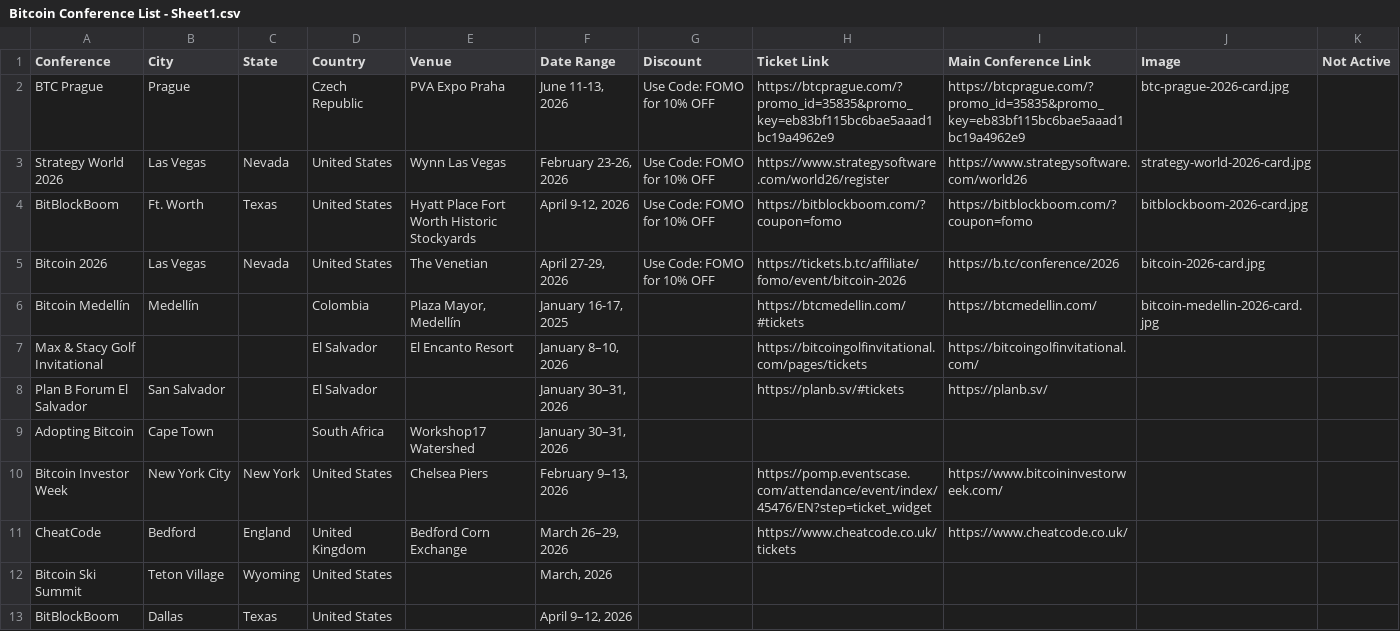
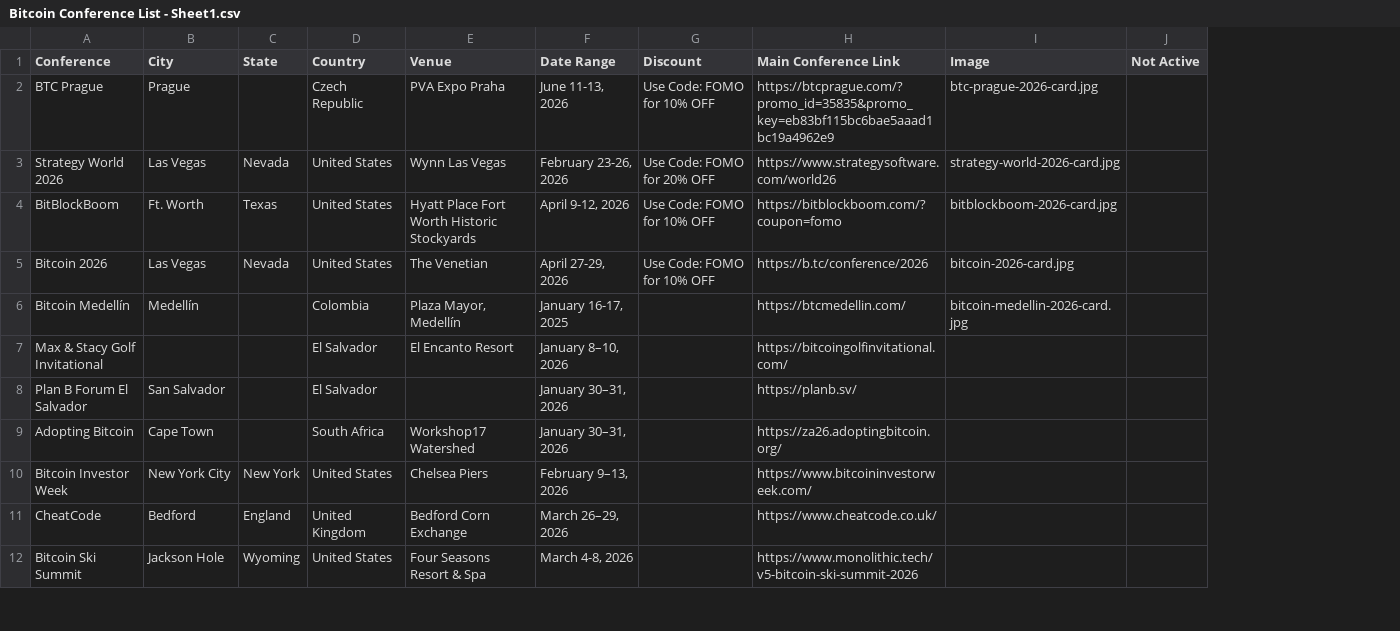
Before and after one commit to goldisdying/proofofconference, a CSV file: Bitcoin Conference List - Sheet1.csv, drawn as a sheet; only a part is shown; removed rows and columns are numbered as before the commit, all else as after; the diff covers the shown part only; the diff names each change by its address in the sheet, - before the commit and + after, or states it on an @@ line.

Commit message:
Add files via upload

```diff
--- a/Bitcoin Conference List - Sheet1.csv
+++ b/Bitcoin Conference List - Sheet1.csv
-column H (Ticket Link), rows 2-11: https://btcprague.com/?promo_id=35835&promo_key=eb83bf115bc6bae5aaad1bc19a4962e9 | https://www.strategysoftware.com/world26/register | https://bitblockboom.com/?coupon=fomo | https://tickets.b.tc/affiliate/fomo/event/bitcoin-2026 | https://btcmedellin.com/#tickets | https://bitcoingolfinvitational.com/pages/tickets | https://planb.sv/#tickets |  | https://pomp.eventscase.com/attendance/event/index/45476/EN?step=ticket_widget | https://www.cheatcode.co.uk/tickets
-G3 (Discount): Use Code: FOMO for 10% OFF
+G3 (Discount): Use Code: FOMO for 20% OFF
-H9 (Main Conference Link): (empty)
+H9 (Main Conference Link): https://za26.adoptingbitcoin.org/
-B12 (City): Teton Village
+B12 (City): Jackson Hole
-E12 (Venue): (empty)
+E12 (Venue): Four Seasons Resort & Spa
-F12 (Date Range): March, 2026
+F12 (Date Range): March 4-8, 2026
-H12 (Main Conference Link): (empty)
+H12 (Main Conference Link): https://www.monolithic.tech/v5-bitcoin-ski-summit-2026
-row 13: BitBlockBoom | Dallas | Texas | United States |  | April 9–12, 2026
```
Also changed, not shown: 3 removed rows and 15 edited cells elsewhere in this file.
